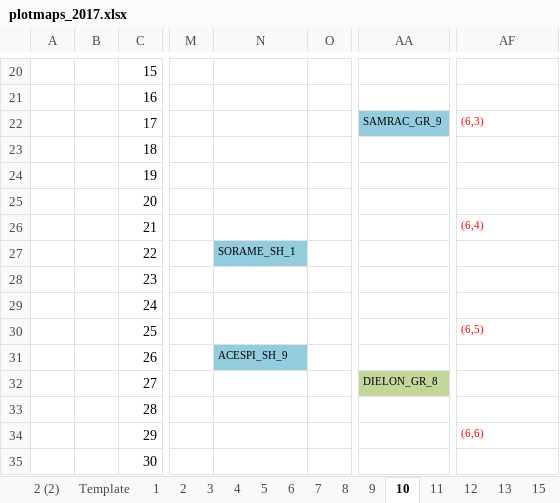
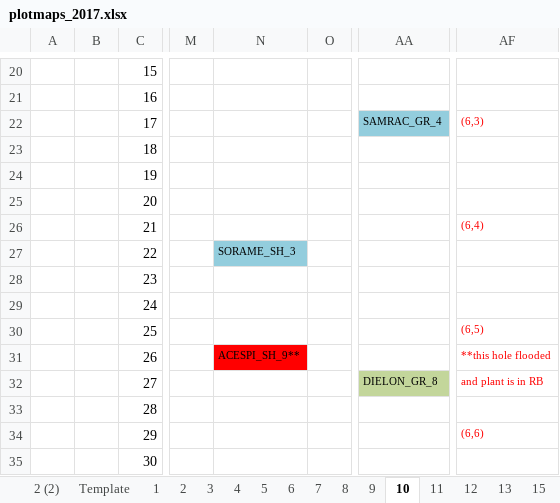
Before and after one commit to lizzieinvancouver/wildhellgarden, an Excel workbook: Planning/planning_2017/plotmaps_2017.xlsx, sheet 10, drawn as a sheet; only a part is shown, gaps mark what is left out; values as stored, in another font and other column widths than the file's, no borders; the diff names each change by its address in the sheet, - before the commit and + after, or states it on an @@ line.

Commit message:
Updated plot maps after planting
The maps should now be 100% accurate to what is actually in the plots

```diff
--- a/Planning/planning_2017/plotmaps_2017.xlsx (sheet 10)
+++ b/Planning/planning_2017/plotmaps_2017.xlsx (sheet 10)
-AA22: SAMRAC_GR_9
+AA22: SAMRAC_GR_4
-N27: SORAME_SH_1
+N27: SORAME_SH_3
-N31: ACESPI_SH_9
+N31: ACESPI_SH_9**
-N31 fill: #93CDDD
+N31 fill: #FF0000
-AF31: (empty)
+AF31: **this hole flooded
-AF32: (empty)
+AF32: and plant is in RB
```
Also changed, not shown: sheet 13, sheet 4, sheet 11, sheet meta, sheet 2, sheet 1, 5 more sheets.
